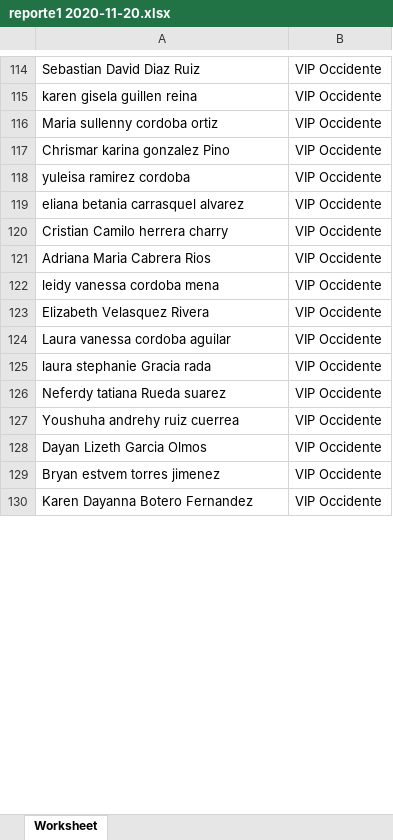
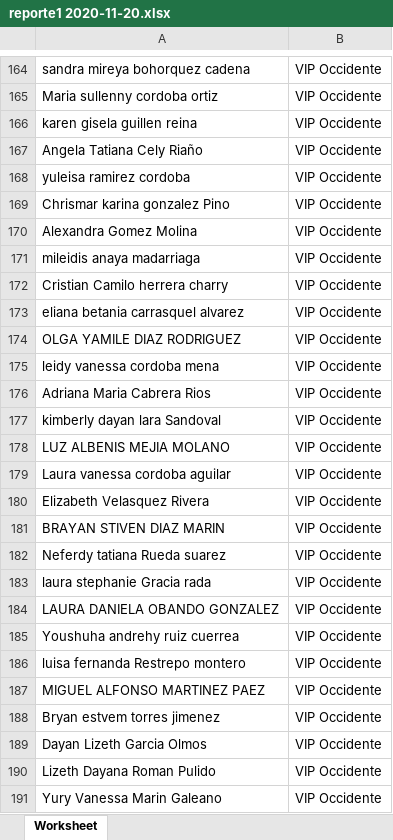
Before and after one commit to siswoo/camaleon_system, an Excel workbook: erick/reporte1 2020-11-20.xlsx, sheet Worksheet, drawn as a sheet; only a part is shown, gaps mark what is left out; the shorter side is filled out with more unchanged rows; values as stored, in another font and other column widths than the file's, no borders; addresses are those after the commit; the diff covers the shown part only; the diff names each change by its address in the sheet, - before the commit and + after, or states it on an @@ line.

```diff
--- a/erick/reporte1 2020-11-20.xlsx (sheet Worksheet)
+++ b/erick/reporte1 2020-11-20.xlsx (sheet Worksheet)
-A164: Sebastian David Diaz Ruiz
+A164: sandra mireya bohorquez cadena
+row 165: Maria sullenny cordoba ortiz | VIP Occidente
-A167: Maria sullenny cordoba ortiz
+A167: Angela Tatiana Cely Riaño
+row 168: yuleisa ramirez cordoba | VIP Occidente
-A170: yuleisa ramirez cordoba
+A170: Alexandra Gomez Molina
+row 171: mileidis anaya madarriaga | VIP Occidente
+row 172: Cristian Camilo herrera charry | VIP Occidente
-A174: Cristian Camilo herrera charry
+A174: OLGA YAMILE DIAZ RODRIGUEZ
+row 175: leidy vanessa cordoba mena | VIP Occidente
-A177: leidy vanessa cordoba mena
+A177: kimberly dayan lara Sandoval
+row 178: LUZ ALBENIS MEJIA MOLANO | VIP Occidente
+row 179: Laura vanessa cordoba aguilar | VIP Occidente
-A181: Laura vanessa cordoba aguilar
+A181: BRAYAN STIVEN DIAZ MARIN
+row 182: Neferdy tatiana Rueda suarez | VIP Occidente
-A184: Neferdy tatiana Rueda suarez
+A184: LAURA DANIELA OBANDO GONZALEZ
+row 186: luisa fernanda Restrepo montero | VIP Occidente
+row 187: MIGUEL ALFONSO MARTINEZ PAEZ | VIP Occidente
+row 188: Bryan estvem torres jimenez | VIP Occidente
+row 190: Lizeth Dayana Roman Pulido | VIP Occidente
-A191: Bryan estvem torres jimenez
+A191: Yury Vanessa Marin Galeano
```
Also changed, not shown: 370 added rows, 16 removed rows, 48 moved rows and 65 edited cells elsewhere in this sheet, erick/Registrados Banco 2020-11-23.xlsx, 38 other files.
